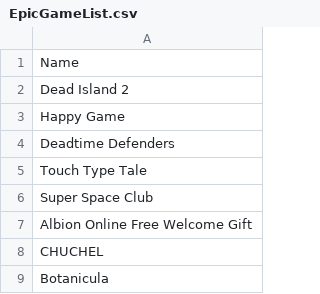
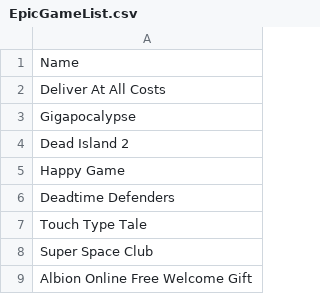
Before and after one commit to jullebarge/Playnite_EgsFreeGamesChecker, a CSV file: csv/EpicGameList.csv, drawn as a sheet; only a part is shown; the shorter side is filled out with more unchanged rows.

Commit message:
Ajout de 2 nouveau(x) jeu(x):

```diff
--- a/csv/EpicGameList.csv
+++ b/csv/EpicGameList.csv
@@ -1,2 +1,4 @@
 Name
+Deliver At All Costs
+Gigapocalypse
 Dead Island 2
```
